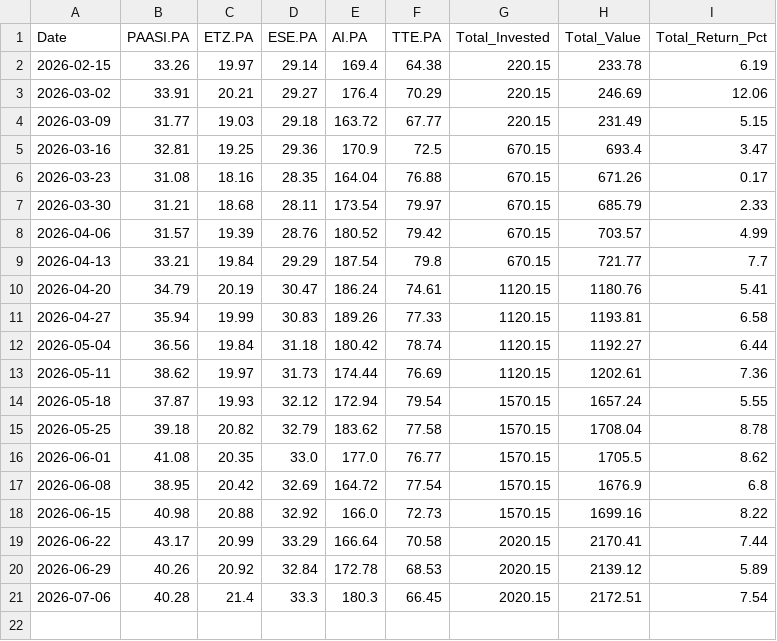
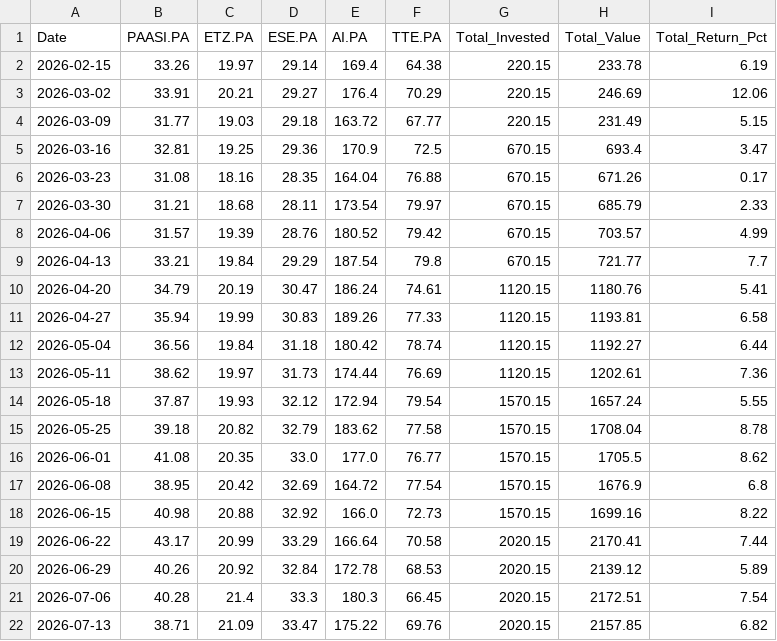
Before and after one commit to DonSanchitoo/pea_tracker, a CSV file: pea_history.csv, drawn as a sheet.

```diff
--- a/pea_history.csv
+++ b/pea_history.csv
@@ -21 +21,2 @@ Date,PAASI.PA,ETZ.PA,ESE.PA,AI.PA,TTE.PA,Total_Invested,Total_Value,Total_Return
 2026-07-06,40.28,21.4,33.3,180.3,66.45,2020.15,2172.51,7.54
+2026-07-13,38.71,21.09,33.47,175.22,69.76,2020.15,2157.85,6.82
```
Also changed, not shown: 1 other file.
